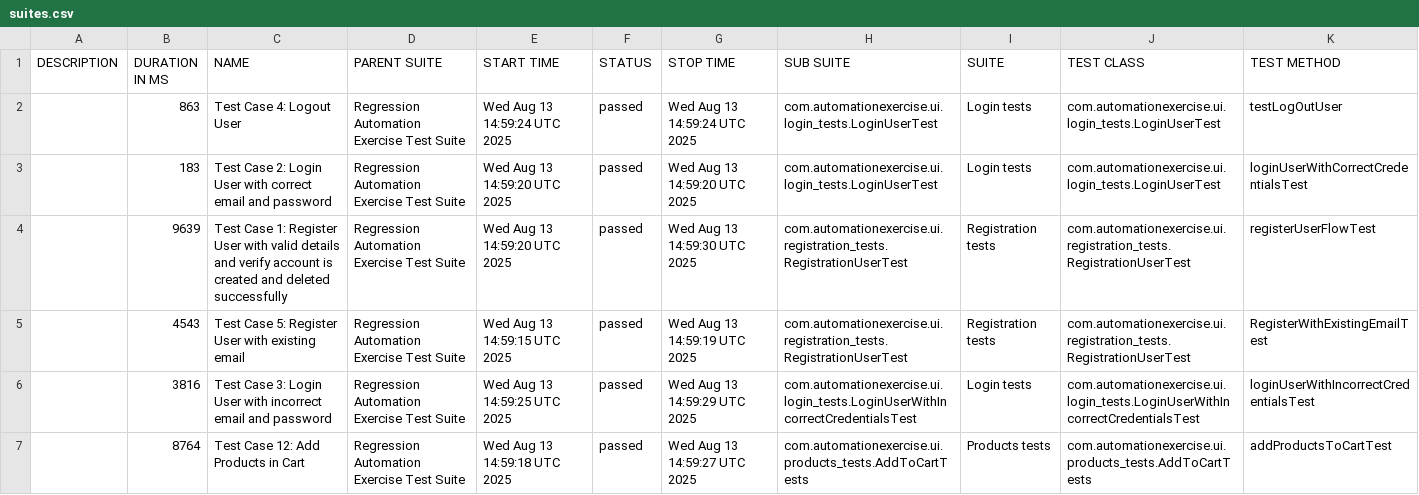
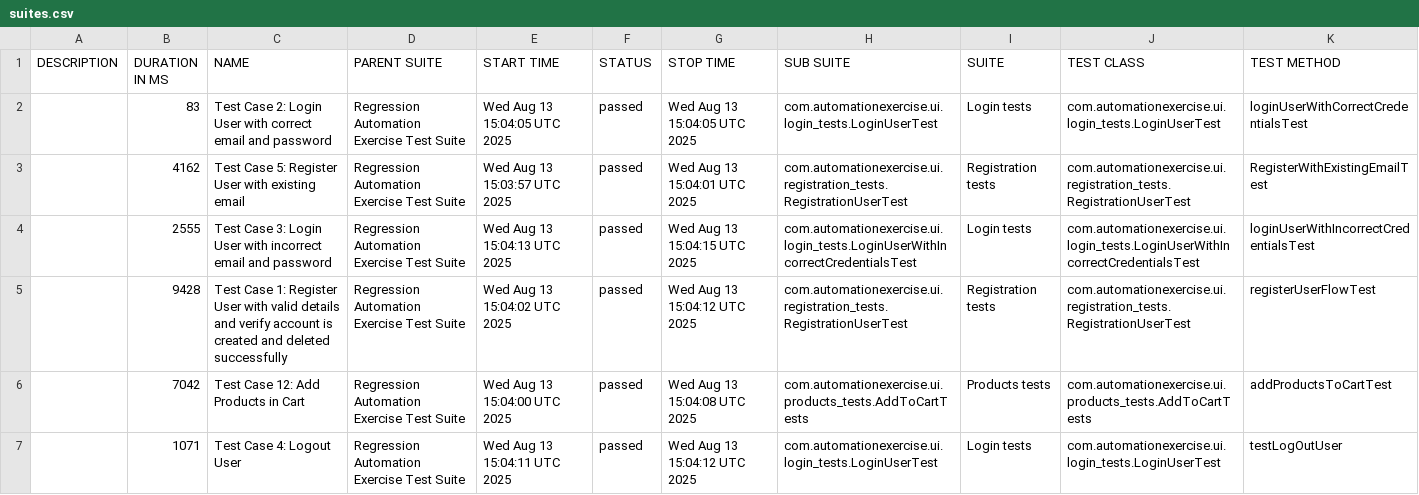
Before and after one commit to bovsunovskiyas/automationexercise_Selenium, a CSV file: data/suites.csv, drawn as a sheet.

```diff
--- a/data/suites.csv
+++ b/data/suites.csv
@@ -1,7 +1,7 @@
 "DESCRIPTION","DURATION IN MS","NAME","PARENT SUITE","START TIME","STATUS","STOP TIME","SUB SUITE","SUITE","TEST CLASS","TEST METHOD"
-"","863","Test Case 4: Logout User","Regression Automation Exercise Test Suite","Wed Aug 13 14:59:24 UTC 2025","passed","Wed Aug 13 14:59:24 UTC 2025","com.automationexercise.ui.login_tests.LoginUserTest","Login tests","com.automationexercise.ui.login_tests.LoginUserTest","testLogOutUser"
-"","183","Test Case 2: Login User with correct email and password","Regression Automation Exercise Test Suite","Wed Aug 13 14:59:20 UTC 2025","passed","Wed Aug 13 14:59:20 UTC 2025","com.automationexercise.ui.login_tests.LoginUserTest","Login tests","com.automationexercise.ui.login_tests.LoginUserTest","loginUserWithCorrectCredentialsTest"
-"","9639","Test Case 1: Register User with valid details and verify account is created and deleted successfully","Regression Automation Exercise Test Suite","Wed Aug 13 14:59:20 UTC 2025","passed","Wed Aug 13 14:59:30 UTC 2025","com.automationexercise.ui.registration_tests.RegistrationUserTest","Registration tests","com.automationexercise.ui.registration_tests.RegistrationUserTest","registerUserFlowTest"
-"","4543","Test Case 5: Register User with existing email","Regression Automation Exercise Test Suite","Wed Aug 13 14:59:15 UTC 2025","passed","Wed Aug 13 14:59:19 UTC 2025","com.automationexercise.ui.registration_tests.RegistrationUserTest","Registration tests","com.automationexercise.ui.registration_tests.RegistrationUserTest","RegisterWithExistingEmailTest"
-"","3816","Test Case 3: Login User with incorrect email and password","Regression Automation Exercise Test Suite","Wed Aug 13 14:59:25 UTC 2025","passed","Wed Aug 13 14:59:29 UTC 2025","com.automationexercise.ui.login_tests.LoginUserWithIncorrectCredentialsTest","Login tests","com.automationexercise.ui.login_tests.LoginUserWithIncorrectCredentialsTest","loginUserWithIncorrectCredentialsTest"
-"","8764","Test Case 12: Add Products in Cart","Regression Automation Exercise Test Suite","Wed Aug 13 14:59:18 UTC 2025","passed","Wed Aug 13 14:59:27 UTC 2025","com.automationexercise.ui.products_tests.AddToCartTests","Products tests","com.automationexercise.ui.products_tests.AddToCartTests","addProductsToCartTest"
+"","83","Test Case 2: Login User with correct email and password","Regression Automation Exercise Test Suite","Wed Aug 13 15:04:05 UTC 2025","passed","Wed Aug 13 15:04:05 UTC 2025","com.automationexercise.ui.login_tests.LoginUserTest","Login tests","com.automationexercise.ui.login_tests.LoginUserTest","loginUserWithCorrectCredentialsTest"
+"","4162","Test Case 5: Register User with existing email","Regression Automation Exercise Test Suite","Wed Aug 13 15:03:57 UTC 2025","passed","Wed Aug 13 15:04:01 UTC 2025","com.automationexercise.ui.registration_tests.RegistrationUserTest","Registration tests","com.automationexercise.ui.registration_tests.RegistrationUserTest","RegisterWithExistingEmailTest"
+"","2555","Test Case 3: Login User with incorrect email and password","Regression Automation Exercise Test Suite","Wed Aug 13 15:04:13 UTC 2025","passed","Wed Aug 13 15:04:15 UTC 2025","com.automationexercise.ui.login_tests.LoginUserWithIncorrectCredentialsTest","Login tests","com.automationexercise.ui.login_tests.LoginUserWithIncorrectCredentialsTest","loginUserWithIncorrectCredentialsTest"
+"","9428","Test Case 1: Register User with valid details and verify account is created and deleted successfully","Regression Automation Exercise Test Suite","Wed Aug 13 15:04:02 UTC 2025","passed","Wed Aug 13 15:04:12 UTC 2025","com.automationexercise.ui.registration_tests.RegistrationUserTest","Registration tests","com.automationexercise.ui.registration_tests.RegistrationUserTest","registerUserFlowTest"
+"","7042","Test Case 12: Add Products in Cart","Regression Automation Exercise Test Suite","Wed Aug 13 15:04:00 UTC 2025","passed","Wed Aug 13 15:04:08 UTC 2025","com.automationexercise.ui.products_tests.AddToCartTests","Products tests","com.automationexercise.ui.products_tests.AddToCartTests","addProductsToCartTest"
+"","1071","Test Case 4: Logout User","Regression Automation Exercise Test Suite","Wed Aug 13 15:04:11 UTC 2025","passed","Wed Aug 13 15:04:12 UTC 2025","com.automationexercise.ui.login_tests.LoginUserTest","Login tests","com.automationexercise.ui.login_tests.LoginUserTest","testLogOutUser"
```
Also changed, not shown: 20 other files.
